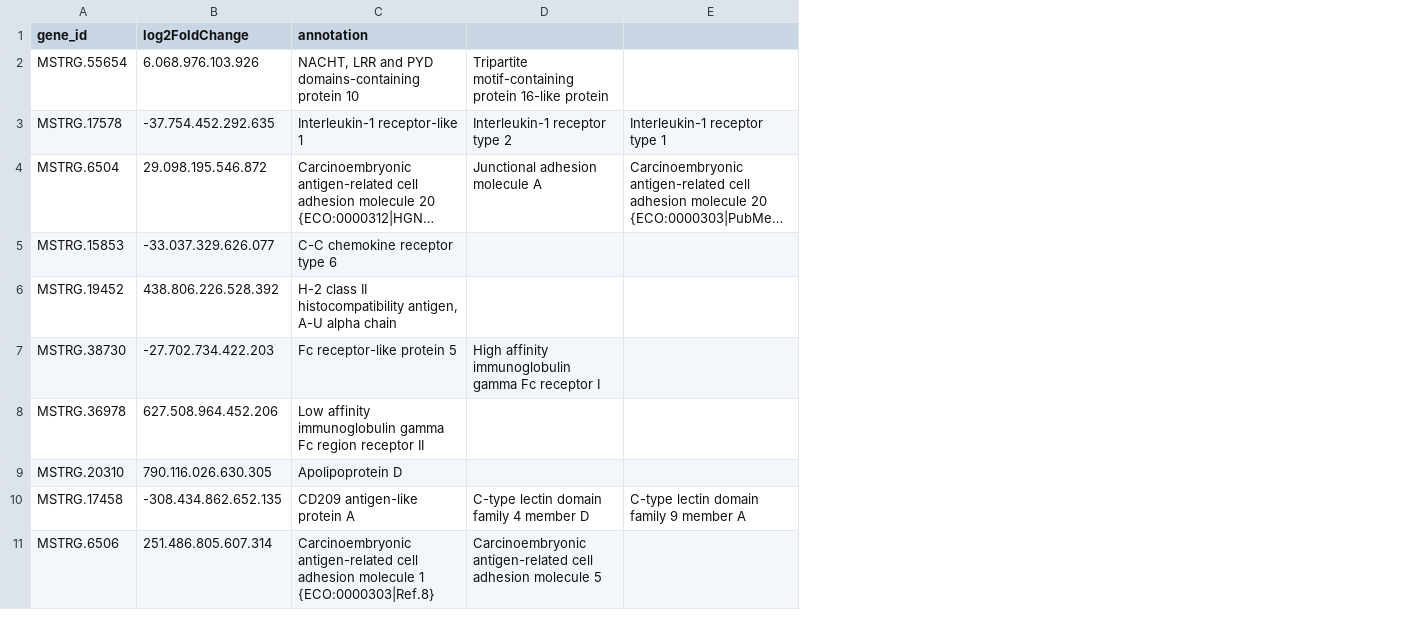
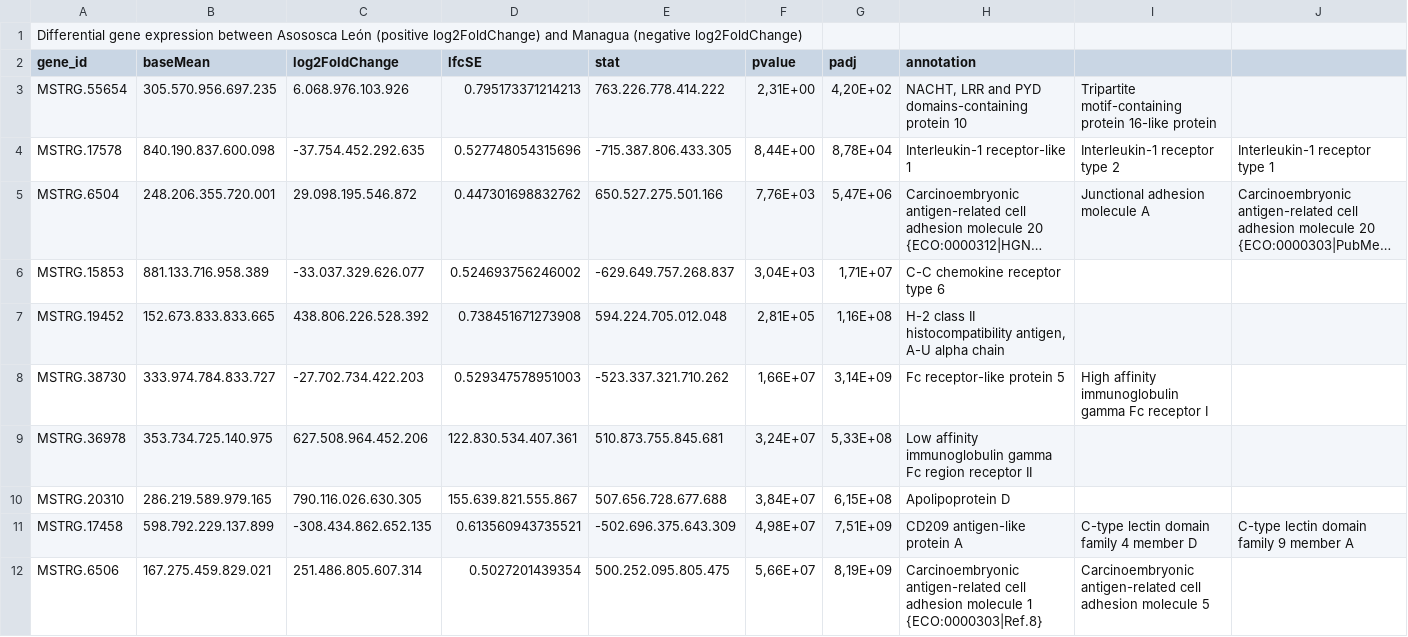
Before and after one commit to MarianaLealCardin/Gene-expression-Midas-cichlid, a CSV file: 3.Asososca_Leon_vs_Managua.csv, drawn as a sheet; only a part is shown; long unchanged cells end in …; addresses are those after the commit; rows hold the shown columns only; the diff names each change by its address in the sheet, - before the commit and + after, or states it on an @@ line.

```diff
--- a/3.Asososca_Leon_vs_Managua.csv
+++ b/3.Asososca_Leon_vs_Managua.csv
+column B (baseMean), rows 3-12: 305.570.956.697.235 | 840.190.837.600.098 | 248.206.355.720.001 | 881.133.716.958.389 | 152.673.833.833.665 | 333.974.784.833.727 | 353.734.725.140.975 | 286.219.589.979.165 | 598.792.229.137.899 | 167.275.459.829.021
+column D (lfcSE), rows 3-12: 0.795173371214213 | 0.527748054315696 | 0.447301698832762 | 0.524693756246002 | 0.738451671273908 | 0.529347578951003 | 122.830.534.407.361 | 155.639.821.555.867 | 0.613560943735521 | 0.5027201439354
+column E (stat), rows 3-12: 763.226.778.414.222 | -715.387.806.433.305 | 650.527.275.501.166 | -629.649.757.268.837 | 594.224.705.012.048 | -523.337.321.710.262 | 510.873.755.845.681 | 507.656.728.677.688 | -502.696.375.643.309 | 500.252.095.805.475
+column F (pvalue), rows 3-12: 2,31E+00 | 8,44E+00 | 7,76E+03 | 3,04E+03 | 2,81E+05 | 1,66E+07 | 3,24E+07 | 3,84E+07 | 4,98E+07 | 5,66E+07
+column G (padj), rows 3-12: 4,20E+02 | 8,78E+04 | 5,47E+06 | 1,71E+07 | 1,16E+08 | 3,14E+09 | 5,33E+08 | 6,15E+08 | 7,51E+09 | 8,19E+09
+row 1: Differential gene expression between Asososca León (positive log2FoldChange) and Managua (negative log2FoldChange)
```
Also changed, not shown: 14.amarillo_vs_xiloaensis.csv, 18.Body_morphotype_Apoyo.csv, 17 other files.
